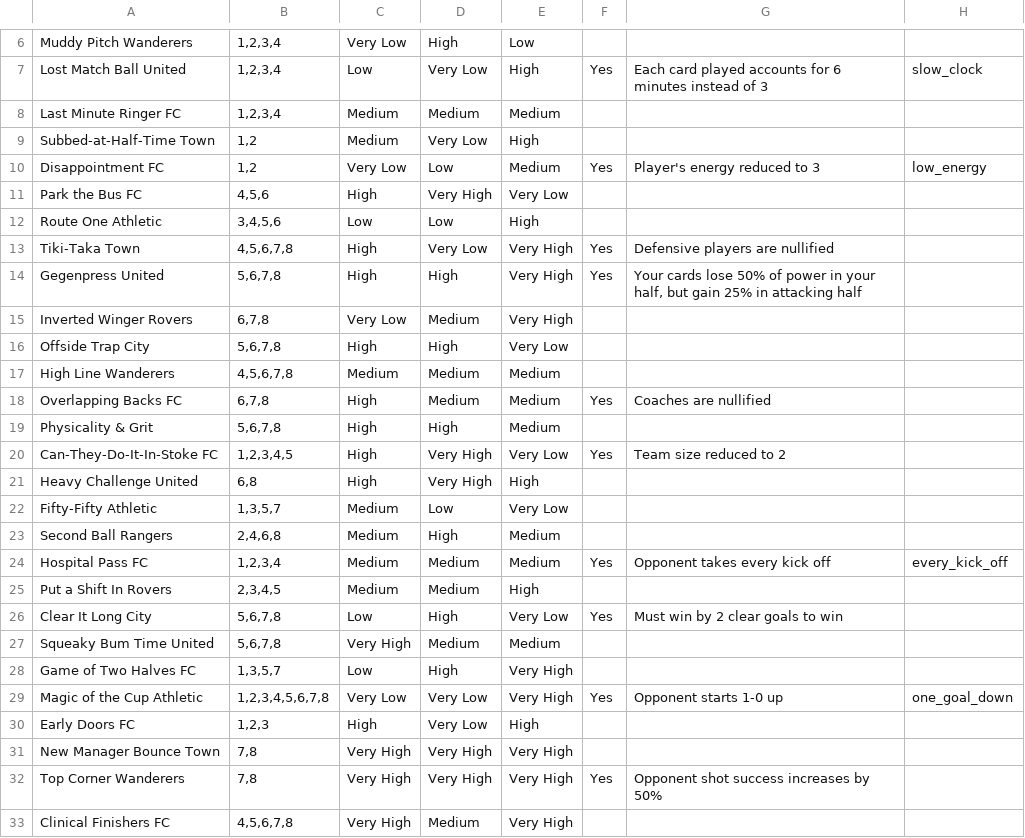
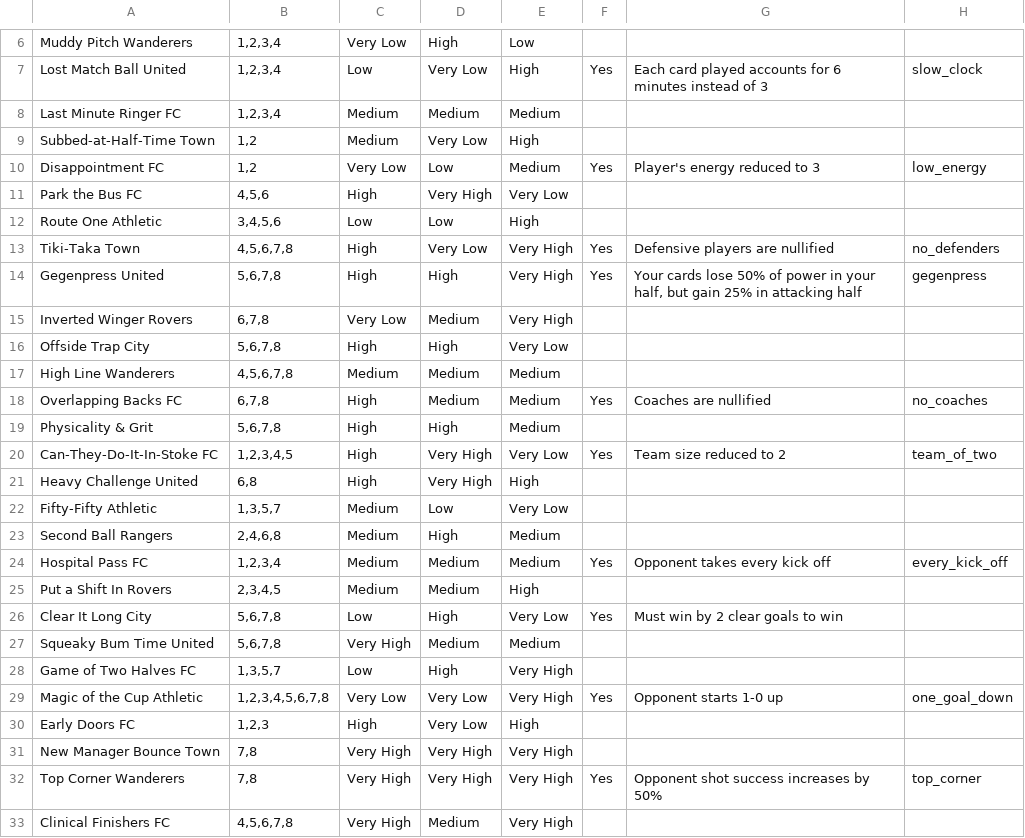
Before and after one commit to pauleverton/card-collection-test, a CSV file: Resources/data/opponents.csv, drawn as a sheet; only a part is shown, gaps mark what is left out.

```diff
--- a/Resources/data/opponents.csv
+++ b/Resources/data/opponents.csv
@@ -12,4 +12,4 @@ Park the Bus FC,"4,5,6",High,Very High,Very Low,,,
 Route One Athletic,"3,4,5,6",Low,Low,High,,,
-Tiki-Taka Town,"4,5,6,7,8",High,Very Low,Very High,Yes,Defensive players are nullified,
-Gegenpress United,"5,6,7,8",High,High,Very High,Yes,"Your cards lose 50% of power in your half, but gain 25% in attacking half",
+Tiki-Taka Town,"4,5,6,7,8",High,Very Low,Very High,Yes,Defensive players are nullified,no_defenders
+Gegenpress United,"5,6,7,8",High,High,Very High,Yes,"Your cards lose 50% of power in your half, but gain 25% in attacking half",gegenpress
 Inverted Winger Rovers,"6,7,8",Very Low,Medium,Very High,,,
@@ -17,5 +17,5 @@ Offside Trap City,"5,6,7,8",High,High,Very Low,,,
 High Line Wanderers,"4,5,6,7,8",Medium,Medium,Medium,,,
-Overlapping Backs FC,"6,7,8",High,Medium,Medium,Yes,Coaches are nullified,
+Overlapping Backs FC,"6,7,8",High,Medium,Medium,Yes,Coaches are nullified,no_coaches
 Physicality & Grit,"5,6,7,8",High,High,Medium,,,
-Can-They-Do-It-In-Stoke FC,"1,2,3,4,5",High,Very High,Very Low,Yes,Team size reduced to 2,
+Can-They-Do-It-In-Stoke FC,"1,2,3,4,5",High,Very High,Very Low,Yes,Team size reduced to 2,team_of_two
 Heavy Challenge United,"6,8",High,Very High,High,,,
@@ -31,3 +31,3 @@ Early Doors FC,"1,2,3",High,Very Low,High,,,
 New Manager Bounce Town,"7,8",Very High,Very High,Very High,,,
-Top Corner Wanderers,"7,8",Very High,Very High,Very High,Yes,Opponent shot success increases by 50%,
+Top Corner Wanderers,"7,8",Very High,Very High,Very High,Yes,Opponent shot success increases by 50%,top_corner
 Clinical Finishers FC,"4,5,6,7,8",Very High,Medium,Very High,,,
```
Also changed, not shown: 11 other files.
